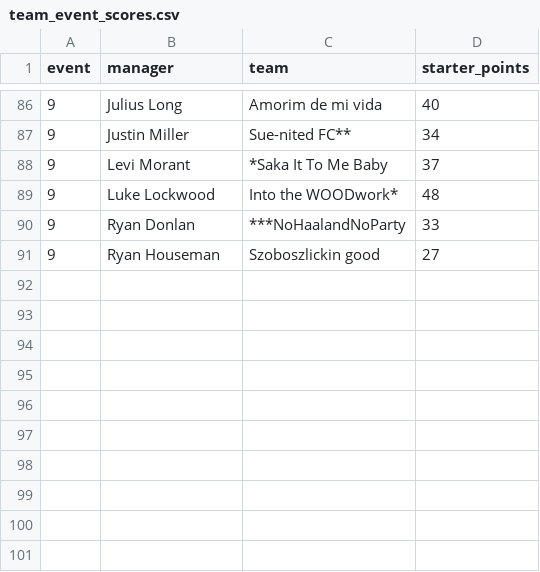
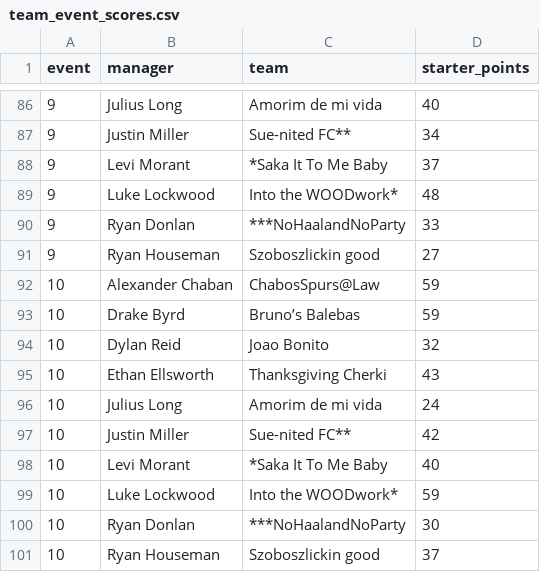
Before and after one commit to rdonlan/draft-fpl, a CSV file: data/analysis/2026-2027/team_event_scores.csv, drawn as a sheet; only a part is shown, gaps mark what is left out; the diff names each change by its address in the sheet, - before the commit and + after, or states it on an @@ line.

```diff
--- a/data/analysis/2026-2027/team_event_scores.csv
+++ b/data/analysis/2026-2027/team_event_scores.csv
+row 92: 10 | Alexander Chaban | ChabosSpurs@Law | 59
+row 93: 10 | Drake Byrd | Bruno’s Balebas | 59
+row 94: 10 | Dylan Reid | Joao Bonito | 32
+row 95: 10 | Ethan Ellsworth | Thanksgiving Cherki | 43
+row 96: 10 | Julius Long | Amorim de mi vida | 24
+row 97: 10 | Justin Miller | Sue-nited FC** | 42
+row 98: 10 | Levi Morant | *Saka It To Me Baby | 40
+row 99: 10 | Luke Lockwood | Into the WOODwork* | 59
+row 100: 10 | Ryan Donlan | ***NoHaalandNoParty | 30
+row 101: 10 | Ryan Houseman | Szoboszlickin good | 37
```
Also changed, not shown: data/analysis/2026-2027/lineup_efficiency_weekly.csv, data/analysis/2026-2027/top_contributors.csv, 46 other files.
